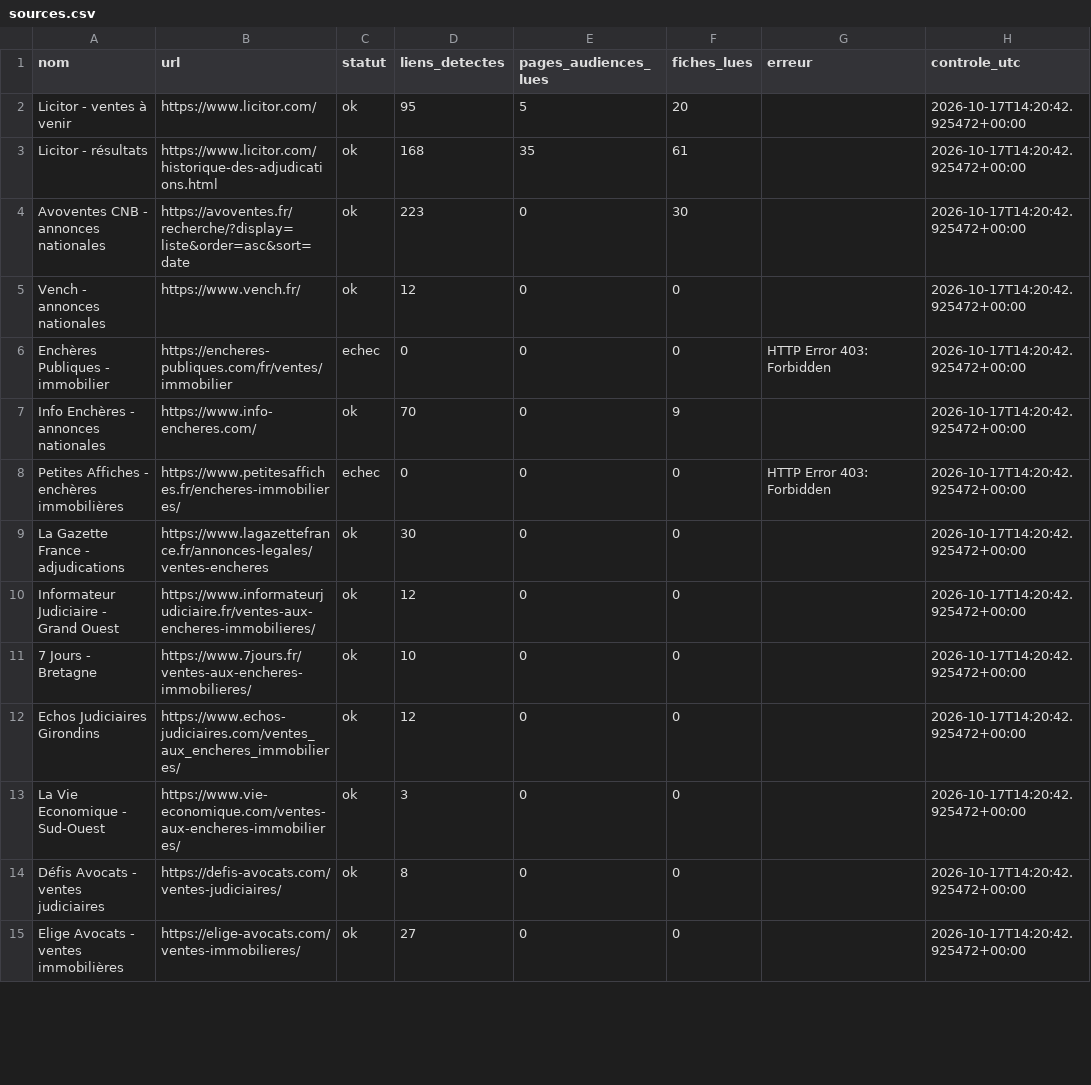
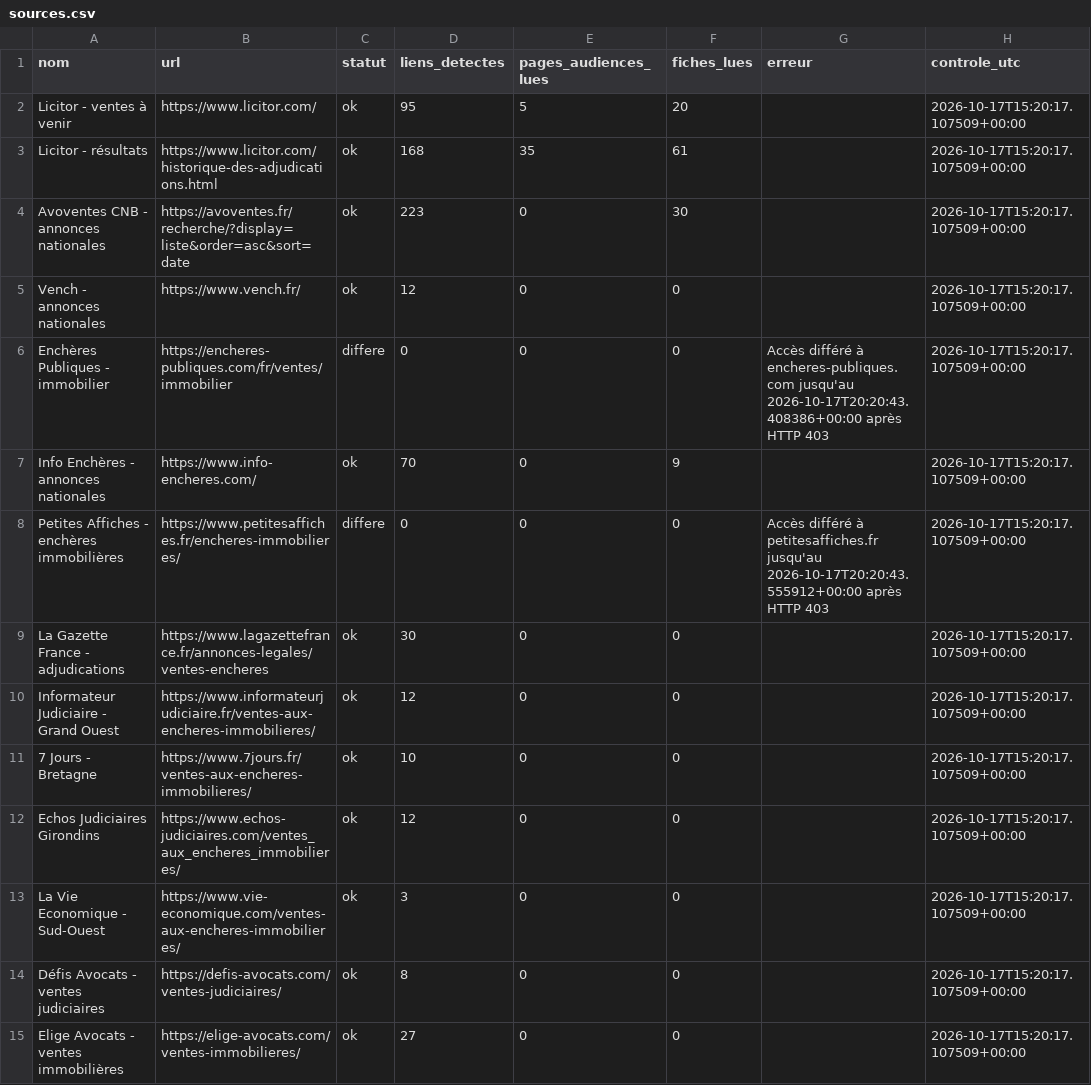
Before and after one commit to adjudications-france-monitor/adjudications-france-monitor, a CSV file: rapports/sources.csv, drawn as a sheet; only a part is shown; the diff covers the shown part only.

```diff
--- a/rapports/sources.csv
+++ b/rapports/sources.csv
@@ -1,15 +1,15 @@
 nom,url,statut,liens_detectes,pages_audiences_lues,fiches_lues,erreur,controle_utc
-Licitor - ventes à venir,https://www.licitor.com/,ok,95,5,20,,2026-10-17T14:20:42.925472+00:00
-Licitor - résultats,https://www.licitor.com/historique-des-adjudications.html,ok,168,35,61,,2026-10-17T14:20:42.925472+00:00
-Avoventes CNB - annonces nationales,https://avoventes.fr/recherche/?display=liste&order=asc&sort=date,ok,223,0,30,,2026-10-17T14:20:42.925472+00:00
-Vench - annonces nationales,https://www.vench.fr/,ok,12,0,0,,2026-10-17T14:20:42.925472+00:00
-Enchères Publiques - immobilier,https://encheres-publiques.com/fr/ventes/immobilier,echec,0,0,0,HTTP Error 403: Forbidden,2026-10-17T14:20:42.925472+00:00
-Info Enchères - annonces nationales,https://www.info-encheres.com/,ok,70,0,9,,2026-10-17T14:20:42.925472+00:00
-Petites Affiches - enchères immobilières,https://www.petitesaffiches.fr/encheres-immobilieres/,echec,0,0,0,HTTP Error 403: Forbidden,2026-10-17T14:20:42.925472+00:00
-La Gazette France - adjudications,https://www.lagazettefrance.fr/annonces-legales/ventes-encheres,ok,30,0,0,,2026-10-17T14:20:42.925472+00:00
-Informateur Judiciaire - Grand Ouest,https://www.informateurjudiciaire.fr/ventes-aux-encheres-immobilieres/,ok,12,0,0,,2026-10-17T14:20:42.925472+00:00
-7 Jours - Bretagne,https://www.7jours.fr/ventes-aux-encheres-immobilieres/,ok,10,0,0,,2026-10-17T14:20:42.925472+00:00
-Echos Judiciaires Girondins,https://www.echos-judiciaires.com/ventes_aux_encheres_immobilieres/,ok,12,0,0,,2026-10-17T14:20:42.925472+00:00
-La Vie Economique - Sud-Ouest,https://www.vie-economique.com/ventes-aux-encheres-immobilieres/,ok,3,0,0,,2026-10-17T14:20:42.925472+00:00
-Défis Avocats - ventes judiciaires,https://defis-avocats.com/ventes-judiciaires/,ok,8,0,0,,2026-10-17T14:20:42.925472+00:00
-Elige Avocats - ventes immobilières,https://elige-avocats.com/ventes-immobilieres/,ok,27,0,0,,2026-10-17T14:20:42.925472+00:00
+Licitor - ventes à venir,https://www.licitor.com/,ok,95,5,20,,2026-10-17T15:20:17.107509+00:00
+Licitor - résultats,https://www.licitor.com/historique-des-adjudications.html,ok,168,35,61,,2026-10-17T15:20:17.107509+00:00
+Avoventes CNB - annonces nationales,https://avoventes.fr/recherche/?display=liste&order=asc&sort=date,ok,223,0,30,,2026-10-17T15:20:17.107509+00:00
+Vench - annonces nationales,https://www.vench.fr/,ok,12,0,0,,2026-10-17T15:20:17.107509+00:00
+Enchères Publiques - immobilier,https://encheres-publiques.com/fr/ventes/immobilier,differe,0,0,0,Accès différé à encheres-publiques.com jusqu'au 2026-10-17T20:20:43.408386+00:00 après HTTP 403,2026-10-17T15:20:17.107509+00:00
+Info Enchères - annonces nationales,https://www.info-encheres.com/,ok,70,0,9,,2026-10-17T15:20:17.107509+00:00
+Petites Affiches - enchères immobilières,https://www.petitesaffiches.fr/encheres-immobilieres/,differe,0,0,0,Accès différé à petitesaffiches.fr jusqu'au 2026-10-17T20:20:43.555912+00:00 après HTTP 403,2026-10-17T15:20:17.107509+00:00
+La Gazette France - adjudications,https://www.lagazettefrance.fr/annonces-legales/ventes-encheres,ok,30,0,0,,2026-10-17T15:20:17.107509+00:00
+Informateur Judiciaire - Grand Ouest,https://www.informateurjudiciaire.fr/ventes-aux-encheres-immobilieres/,ok,12,0,0,,2026-10-17T15:20:17.107509+00:00
+7 Jours - Bretagne,https://www.7jours.fr/ventes-aux-encheres-immobilieres/,ok,10,0,0,,2026-10-17T15:20:17.107509+00:00
+Echos Judiciaires Girondins,https://www.echos-judiciaires.com/ventes_aux_encheres_immobilieres/,ok,12,0,0,,2026-10-17T15:20:17.107509+00:00
+La Vie Economique - Sud-Ouest,https://www.vie-economique.com/ventes-aux-encheres-immobilieres/,ok,3,0,0,,2026-10-17T15:20:17.107509+00:00
+Défis Avocats - ventes judiciaires,https://defis-avocats.com/ventes-judiciaires/,ok,8,0,0,,2026-10-17T15:20:17.107509+00:00
+Elige Avocats - ventes immobilières,https://elige-avocats.com/ventes-immobilieres/,ok,27,0,0,,2026-10-17T15:20:17.107509+00:00
```
Also changed, not shown: 24 edited cells elsewhere in this file, rapports/dernier.csv, 2 other files.
